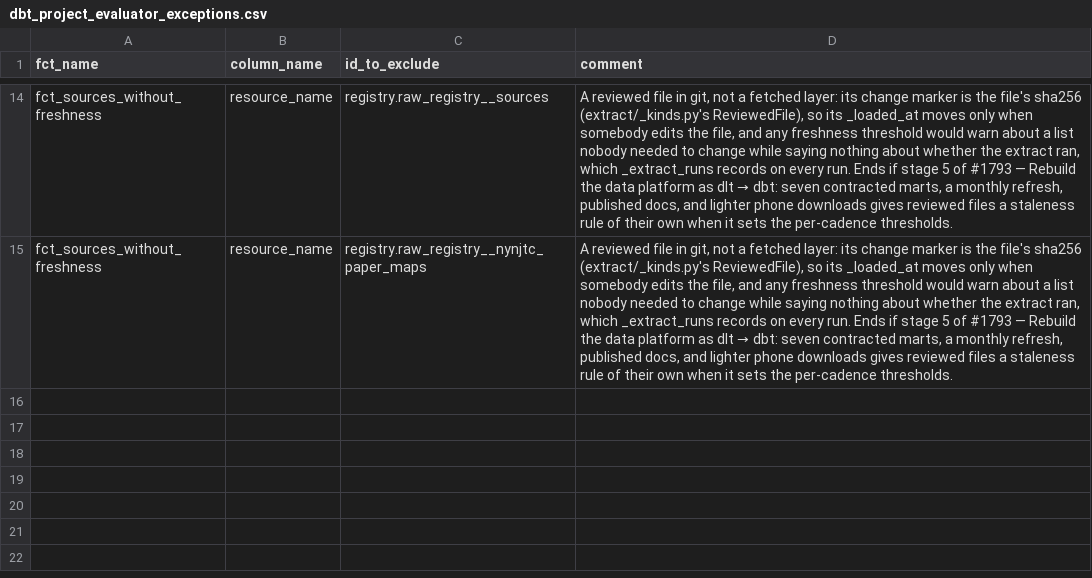
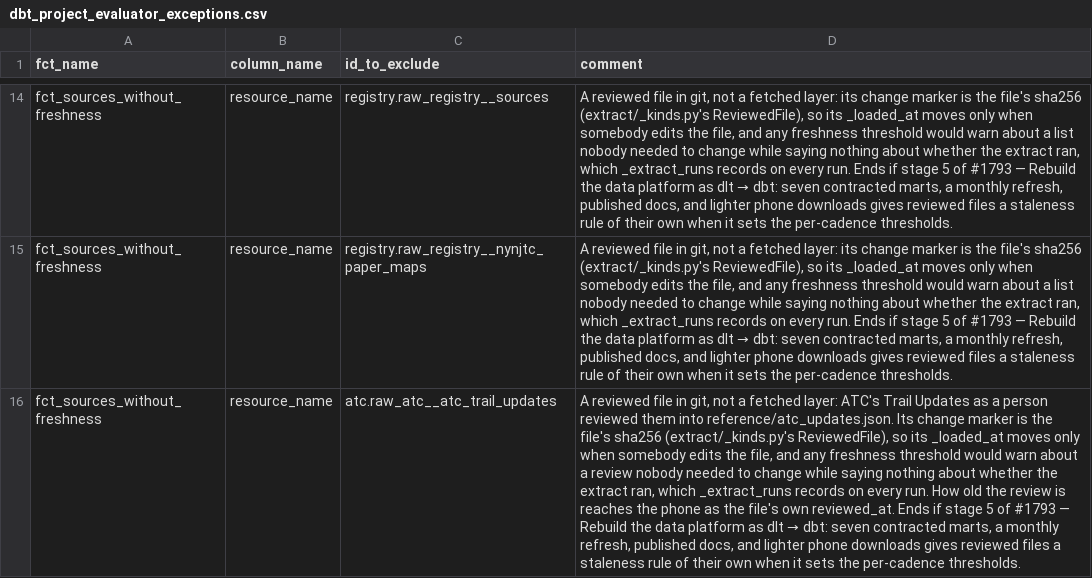
Before and after one commit to OurHike/OurHike, a CSV file: pipeline/dbt/seeds/dbt_project_evaluator_exceptions.csv, drawn as a sheet; only a part is shown, gaps mark what is left out; the diff names each change by its address in the sheet, - before the commit and + after, or states it on an @@ line.

```diff
--- a/pipeline/dbt/seeds/dbt_project_evaluator_exceptions.csv
+++ b/pipeline/dbt/seeds/dbt_project_evaluator_exceptions.csv
+row 16: fct_sources_without_freshness | resource_name | atc.raw_atc__atc_trail_updates | A reviewed file in git, not a fetched layer: ATC's Trail Updates as a person reviewed them into reference/atc_updates.json. Its change marker is the file's sha256 (extract/_kinds.py's ReviewedFile), so its _loaded_at moves only when somebody edits the file, and any freshness threshold would warn about a review nobody needed to change while saying nothing about whether the extract ran, which _extract_runs records on every run. How old the review is reaches the phone as the file's own reviewed_at. Ends if stage 5 of #1793 — Rebuild the data platform as dlt → dbt: seven contracted marts, a monthly refresh, published docs, and lighter phone downloads gives reviewed files a staleness rule of their own when it sets the per-cadence thresholds.
```
Also changed, not shown: 5 other files.
